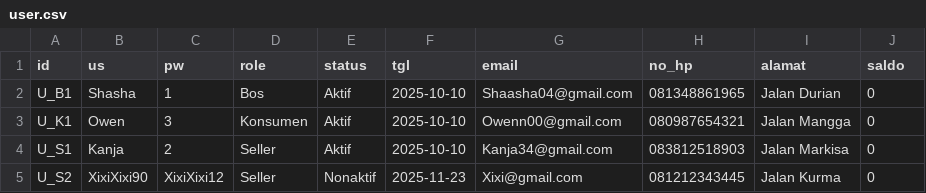
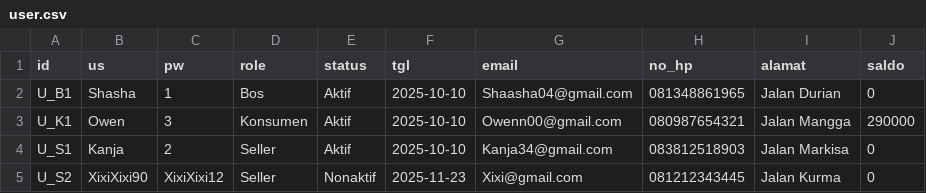
Before and after one commit to Shasha-Amaranggana/PA_KELOMPOK-4_B1, a CSV file: user.csv, drawn as a sheet.

Commit message:
saldo

```diff
--- a/user.csv
+++ b/user.csv
@@ -2,3 +2,3 @@ id,us,pw,role,status,tgl,email,no_hp,alamat,saldo
 U_B1,Shasha,1,Bos,Aktif,2025-10-10,Shaasha04@gmail.com,081348861965,Jalan Durian,0
-U_K1,Owen,3,Konsumen,Aktif,2025-10-10,Owenn00@gmail.com,080987654321,Jalan Mangga,0
+U_K1,Owen,3,Konsumen,Aktif,2025-10-10,Owenn00@gmail.com,080987654321,Jalan Mangga,290000
 U_S1,Kanja,2,Seller,Aktif,2025-10-10,Kanja34@gmail.com,083812518903,Jalan Markisa,0
```
Also changed, not shown: 3 other files.
